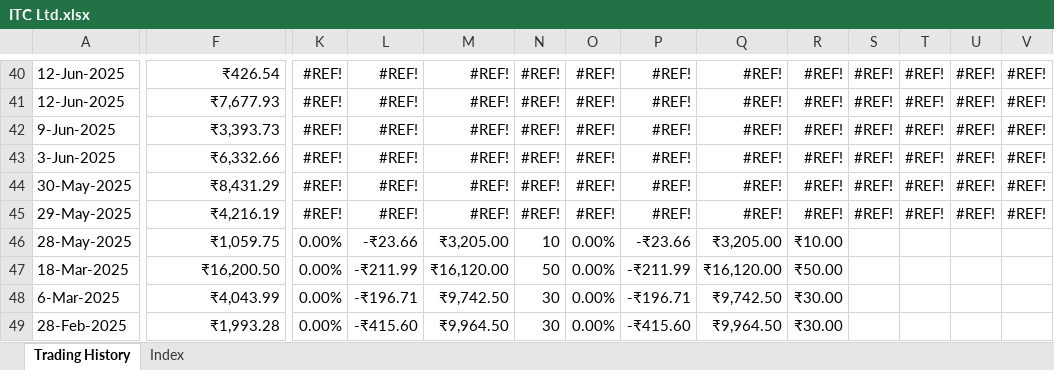
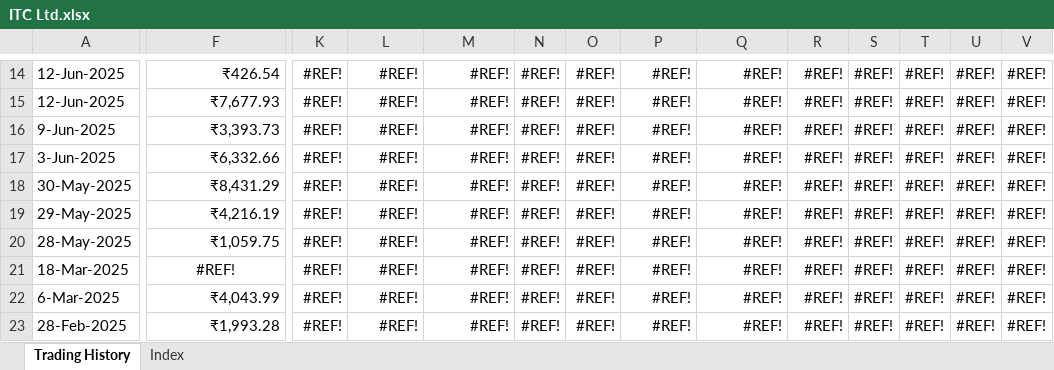
Before and after one commit to leninkumar-sv-office/pl-int, an Excel workbook: dumps/Stocks/ITC Ltd.xlsx, sheet Trading History, drawn as a sheet; only a part is shown, gaps mark what is left out; values as stored, in another font and other column widths than the file's, no borders; conditional formats not drawn; addresses are those after the commit; the diff covers the shown part only; the diff names each change by its address in the sheet, - before the commit and + after, or states it on an @@ line.

```diff
--- a/dumps/Stocks/ITC Ltd.xlsx (sheet Trading History)
+++ b/dumps/Stocks/ITC Ltd.xlsx (sheet Trading History)
-K20:K23: 0.00%
+K20:K23: #REF!
-L20: -₹23.66
+L20: #REF!
-M20: ₹3,205.00
+M20: #REF!
-N20: 10
+N20: #REF!
-O20:O23: 0.00%
+O20:O23: #REF!
-P20: -₹23.66
+P20: #REF!
-Q20: ₹3,205.00
+Q20: #REF!
-R20: ₹10.00
+R20: #REF!
-S20:S23: (empty)
+S20:S23: #REF!
-T20:T23: (empty)
+T20:T23: #REF!
-U20:U23: (empty)
+U20:U23: #REF!
-V20:V23: (empty)
+V20:V23: #REF!
-F21: ₹16,200.50
+F21: #REF!
-F21 alignment: right
+F21 alignment: center
-L21: -₹211.99
+L21: #REF!
-M21: ₹16,120.00
+M21: #REF!
-N21: 50
+N21: #REF!
-P21: -₹211.99
+P21: #REF!
-Q21: ₹16,120.00
+Q21: #REF!
-R21: ₹50.00
+R21: #REF!
-L22: -₹196.71
+L22: #REF!
-M22: ₹9,742.50
+M22: #REF!
-N22:N23: 30
+N22:N23: #REF!
-P22: -₹196.71
+P22: #REF!
-Q22: ₹9,742.50
+Q22: #REF!
-R22:R23: ₹30.00
+R22:R23: #REF!
-L23: -₹415.60
+L23: #REF!
-M23: ₹9,964.50
+M23: #REF!
-P23: -₹415.60
+P23: #REF!
-Q23: ₹9,964.50
+Q23: #REF!
```
Also changed, not shown: 26 removed rows, 220 edited cells and cell formats elsewhere in this sheet, sheet Index, dumps/Stocks/Indian Rail Tour Corp Ltd.xlsx, 3 other files.
